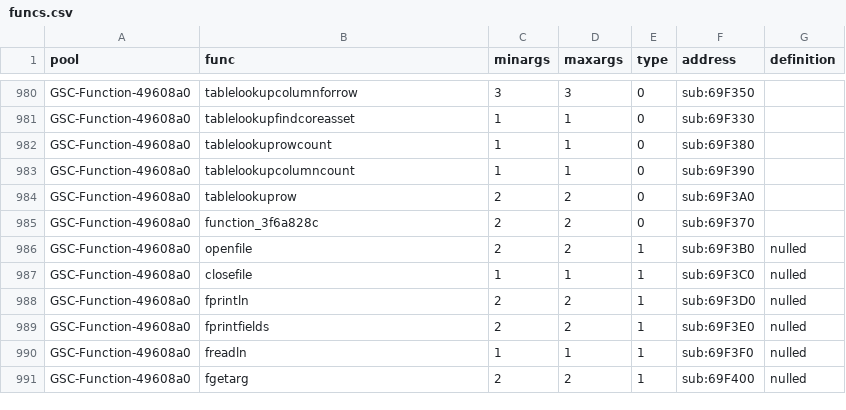
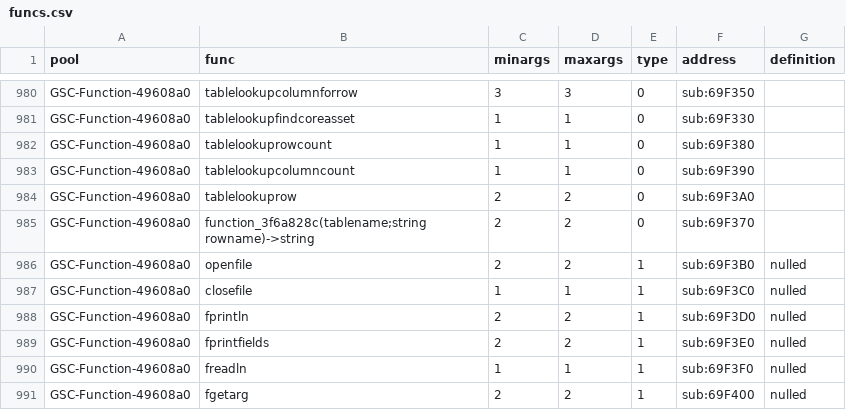
Before and after one commit to ate47/t8-atian-menu, a CSV file: docs/notes/funcs.csv, drawn as a sheet; only a part is shown, gaps mark what is left out.

```diff
--- a/docs/notes/funcs.csv
+++ b/docs/notes/funcs.csv
@@ -984,3 +984,3 @@ GSC-Function-49608a0,tablelookupcolumncount,1,1,0,sub:69F390,
 GSC-Function-49608a0,tablelookuprow,2,2,0,sub:69F3A0,
-GSC-Function-49608a0,function_3f6a828c,2,2,0,sub:69F370,
+GSC-Function-49608a0,function_3f6a828c(tablename;string rowname)->string,2,2,0,sub:69F370,
 GSC-Function-49608a0,openfile,2,2,1,sub:69F3B0,nulled
```
Also changed, not shown: 4 other files.
